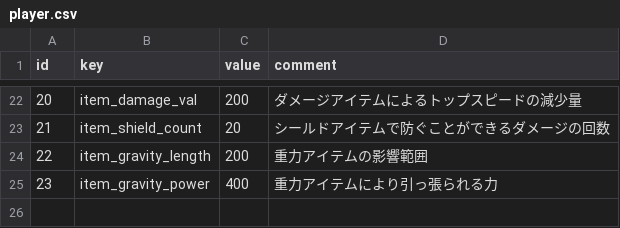
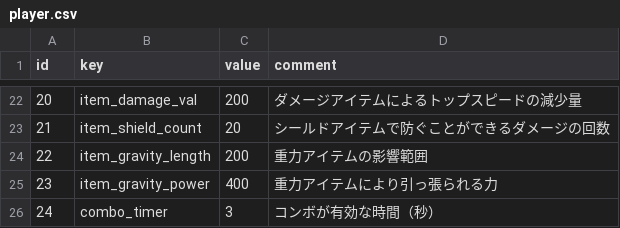
Before and after one commit to syun77/NatsukiBoost3, a CSV file: assets/params/player.csv, drawn as a sheet; only a part is shown, gaps mark what is left out; the diff names each change by its address in the sheet, - before the commit and + after, or states it on an @@ line.

```diff
--- a/assets/params/player.csv
+++ b/assets/params/player.csv
+row 26: 24 | combo_timer | 3 | コンボが有効な時間（秒）
```
Also changed, not shown: 3 other files.
